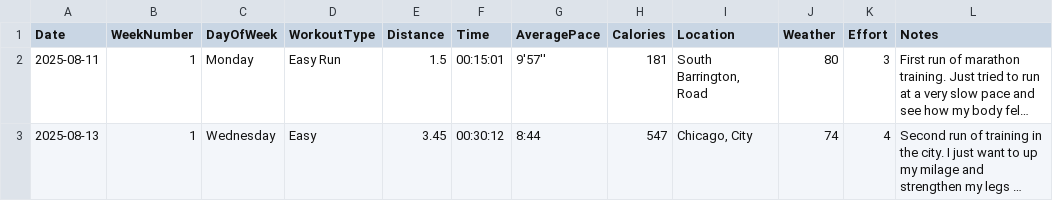
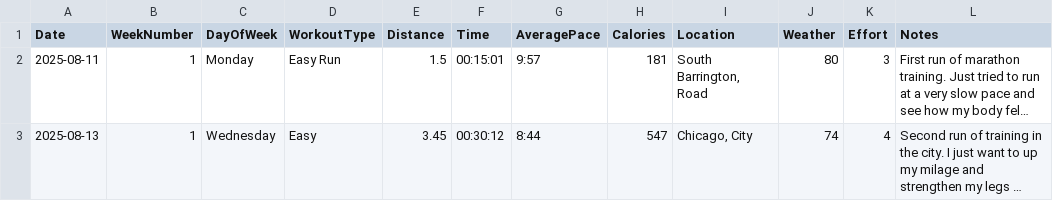
Before and after one commit to arnie12a/RunningStats, a CSV file: runs.csv, drawn as a sheet; long unchanged cells end in …; the diff names each change by its address in the sheet, - before the commit and + after, or states it on an @@ line.

Commit message:
updating average pace data for the first run

```diff
--- a/runs.csv
+++ b/runs.csv
-G2 (AveragePace): 9'57''
+G2 (AveragePace): 9:57
```
